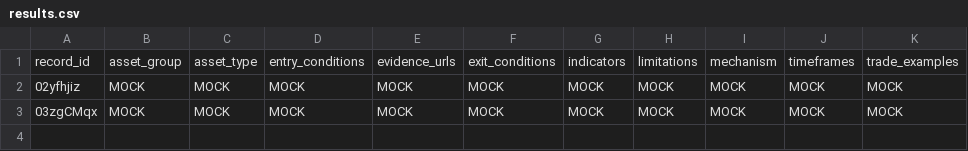
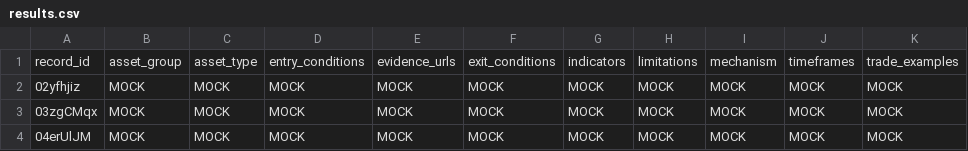
Before and after one commit to lyonbegin/hitel-scribd-runner, a CSV file: universal/state/stocktv-pilot-20261127-0001-0003/results.csv, drawn as a sheet.

```diff
--- a/universal/state/stocktv-pilot-20261127-0001-0003/results.csv
+++ b/universal/state/stocktv-pilot-20261127-0001-0003/results.csv
@@ -3 +3,2 @@
 03zgCMqx,MOCK,MOCK,MOCK,MOCK,MOCK,MOCK,MOCK,MOCK,MOCK,MOCK
+04erUlJM,MOCK,MOCK,MOCK,MOCK,MOCK,MOCK,MOCK,MOCK,MOCK,MOCK
```
Also changed, not shown: 2 other files.
